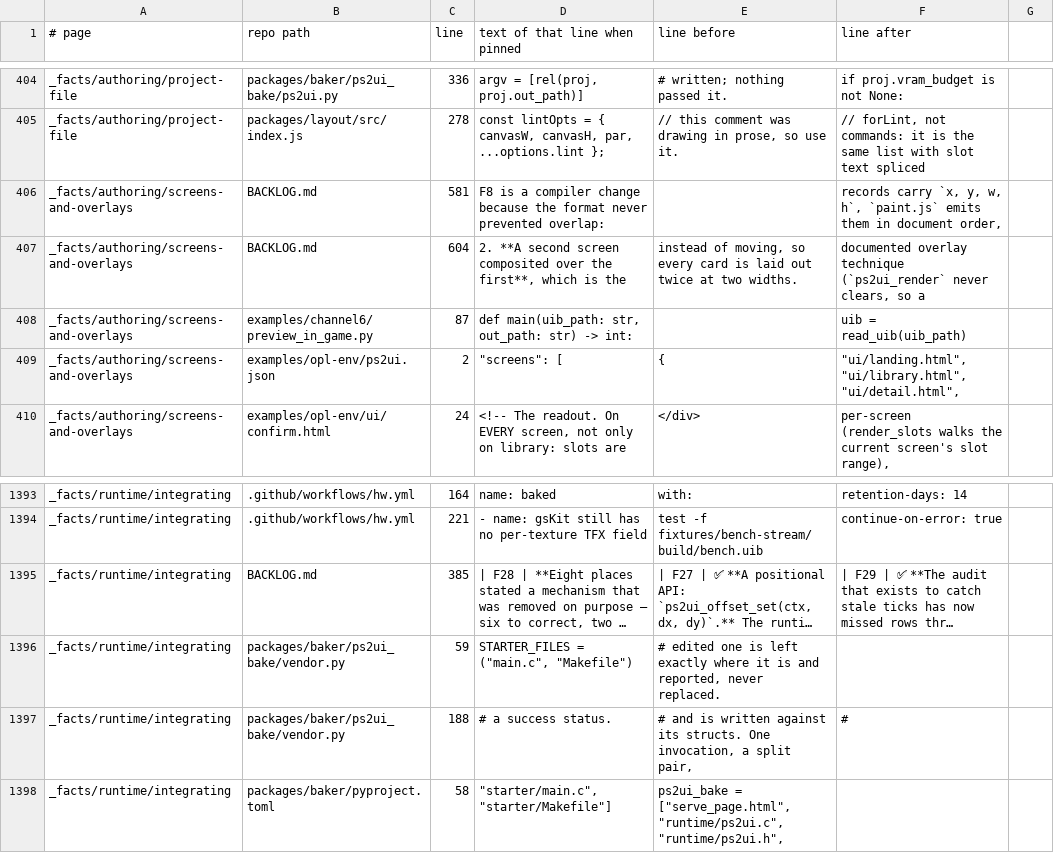
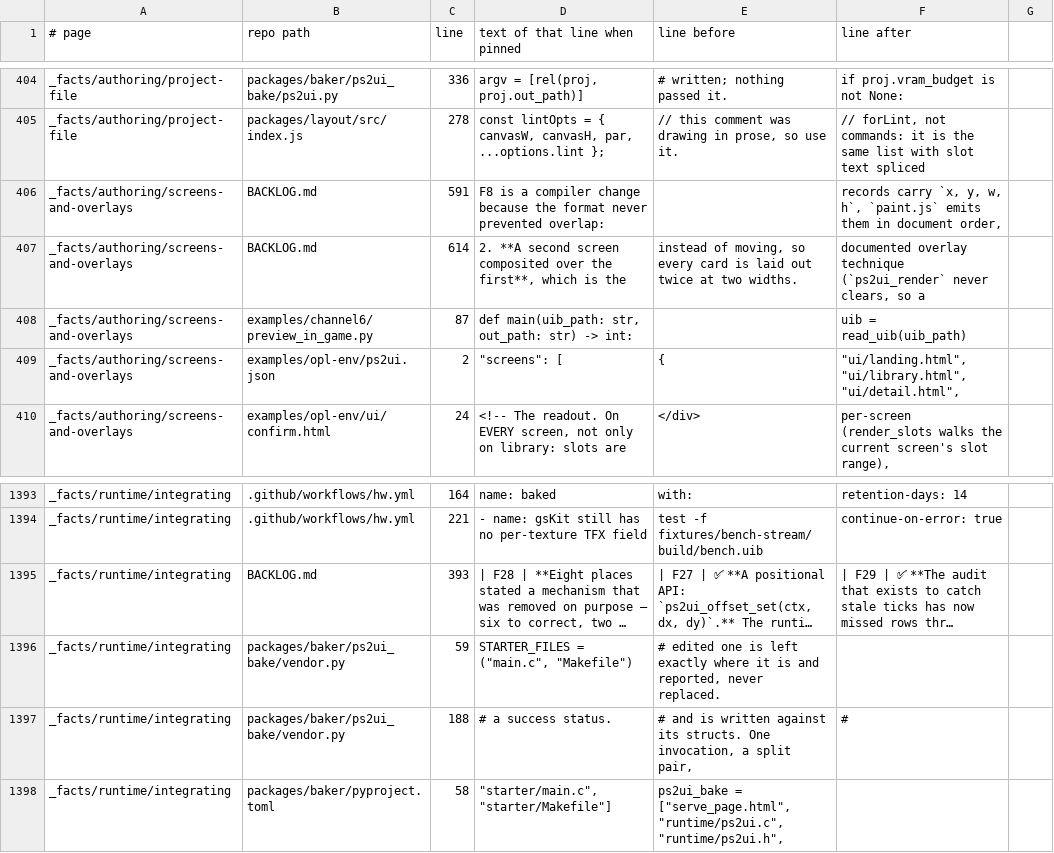
Before and after one commit to coffeedevsolutions/OPHTML, a TSV file: docs/site/_citations.tsv, drawn as a sheet; only a part is shown, gaps mark what is left out; long unchanged cells end in …; the diff names each change by its address in the sheet, - before the commit and + after, or states it on an @@ line.

```diff
--- a/docs/site/_citations.tsv
+++ b/docs/site/_citations.tsv
-C406 (line): 581
+C406 (line): 591
-C407 (line): 604
+C407 (line): 614
-C1395 (line): 385
+C1395 (line): 393
```
Also changed, not shown: 3 other files.
